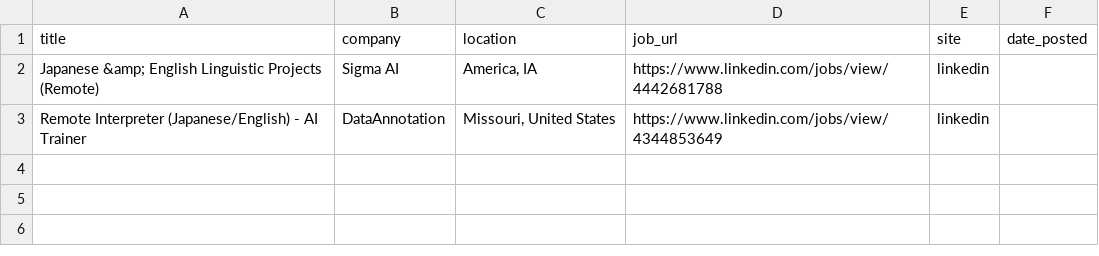
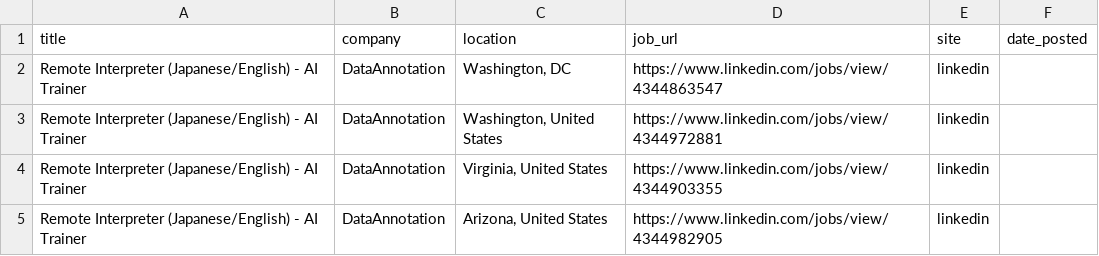
Before and after one commit to ayakacall/prospector, a CSV file: data/japanese-jobs-daily.csv, drawn as a sheet.

```diff
--- a/data/japanese-jobs-daily.csv
+++ b/data/japanese-jobs-daily.csv
@@ -1,3 +1,5 @@
 title,company,location,job_url,site,date_posted
-Japanese &amp; English Linguistic Projects (Remote),Sigma AI,"America, IA",https://www.linkedin.com/jobs/view/4442681788,linkedin,
-Remote Interpreter (Japanese/English) - AI Trainer,DataAnnotation,"Missouri, United States",https://www.linkedin.com/jobs/view/4344853649,linkedin,
+Remote Interpreter (Japanese/English) - AI Trainer,DataAnnotation,"Washington, DC",https://www.linkedin.com/jobs/view/4344863547,linkedin,
+Remote Interpreter (Japanese/English) - AI Trainer,DataAnnotation,"Washington, United States",https://www.linkedin.com/jobs/view/4344972881,linkedin,
+Remote Interpreter (Japanese/English) - AI Trainer,DataAnnotation,"Virginia, United States",https://www.linkedin.com/jobs/view/4344903355,linkedin,
+Remote Interpreter (Japanese/English) - AI Trainer,DataAnnotation,"Arizona, United States",https://www.linkedin.com/jobs/view/4344982905,linkedin,
```
Also changed, not shown: 1 other file.
